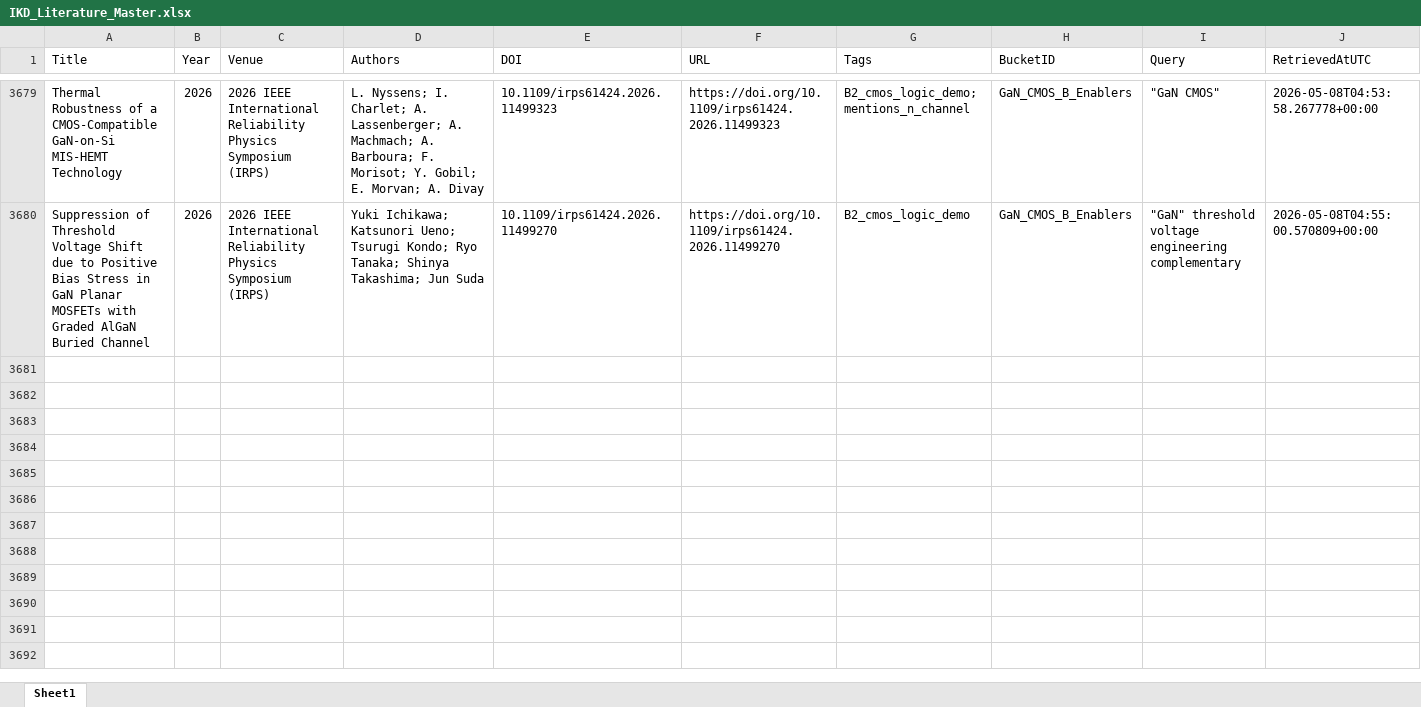
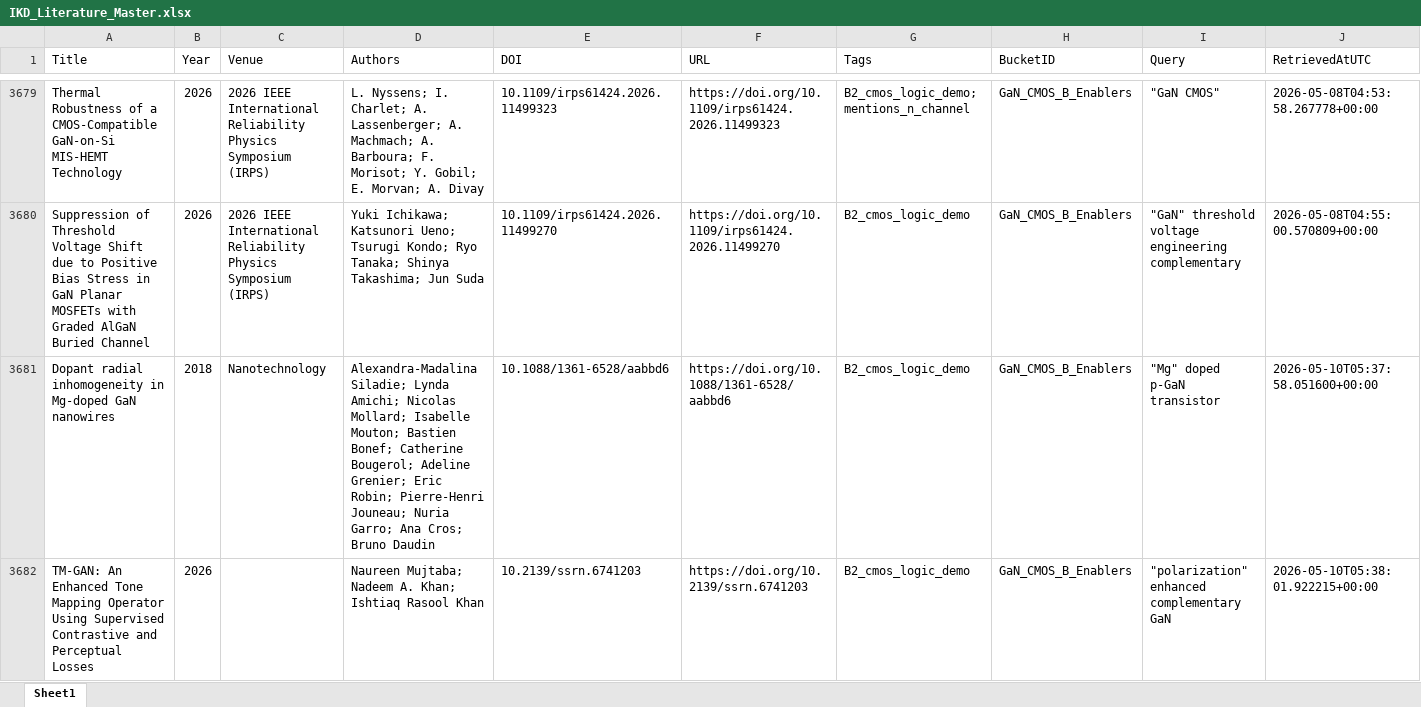
Before and after one commit to kainlulow/IKD_GaN_Project, an Excel workbook: 01_literature/IKD_Literature_Master.xlsx, sheet Sheet1, drawn as a sheet; only a part is shown, gaps mark what is left out; values as stored, in another font and other column widths than the file's, no borders; rows hold the shown columns only; the diff names each change by its address in the sheet, - before the commit and + after, or states it on an @@ line.

```diff
--- a/01_literature/IKD_Literature_Master.xlsx (sheet Sheet1)
+++ b/01_literature/IKD_Literature_Master.xlsx (sheet Sheet1)
+row 3681: Dopant radial inhomogeneity in Mg-doped GaN nanowires | 2018 | Nanotechnology | Alexandra-Madalina Siladie; Lynda Amichi; Nicolas Mollard; Isabelle Mouton; Bastien Bonef; Catherine Bougerol; Adeline Grenier; Eric Robin; Pierre-Henri Jouneau; Nuria Garro; Ana Cros; Bruno Daudin | 10.1088/1361-6528/aabbd6 | https://doi.org/10.1088/1361-6528/aabbd6 | B2_cmos_logic_demo | GaN_CMOS_B_Enablers | "Mg" doped p-GaN transistor | 2026-05-10T05:37:58.051600+00:00
+row 3682: TM-GAN: An Enhanced Tone Mapping Operator Using Supervised Contrastive and Perceptual Losses | 2026 |  | Naureen Mujtaba; Nadeem A. Khan; Ishtiaq Rasool Khan | 10.2139/ssrn.6741203 | https://doi.org/10.2139/ssrn.6741203 | B2_cmos_logic_demo | GaN_CMOS_B_Enablers | "polarization" enhanced complementary GaN | 2026-05-10T05:38:01.922215+00:00
```
Also changed, not shown: 01_literature/IKD_ReviewQueue.xlsx, 02_reports/node_b/NodeB_Candidates_ReviewQueue.xlsx, 3 other files.
